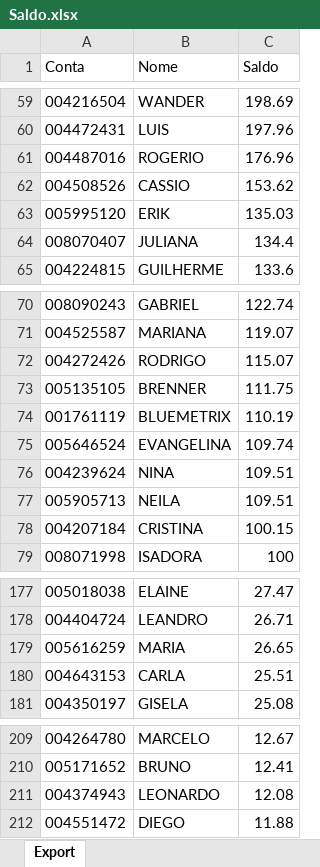
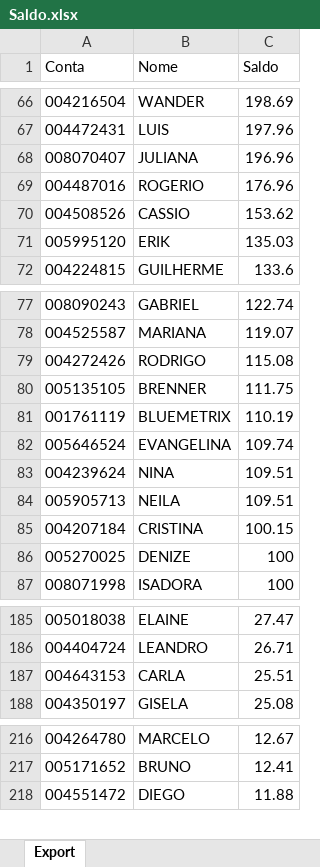
Before and after one commit to bluemetrixgit/Mesa_de_operacao, an Excel workbook: Saldo.xlsx, sheet Export, drawn as a sheet; only a part is shown, gaps mark what is left out; values as stored, in another font and other column widths than the file's, no borders; removed rows and columns are numbered as before the commit, all else as after; the diff covers the shown part only; the diff names each change by its address in the sheet, - before the commit and + after, or states it on an @@ line.

```diff
--- a/Saldo.xlsx (sheet Export)
+++ b/Saldo.xlsx (sheet Export)
+row 68: 008070407 | JULIANA | 196.96
-row 64: 008070407 | JULIANA | 134.4
-C79 (Saldo): 115.07
+C79 (Saldo): 115.08
+row 86: 005270025 | DENIZE | 100
-row 179: 005616259 | MARIA | 26.65
-row 211: 004374943 | LEONARDO | 12.08
```
Also changed, not shown: 13 added rows, 1 removed row and 1 edited cell elsewhere in this sheet, PL Total.xlsx, Posição.xlsx, 4 other files.
